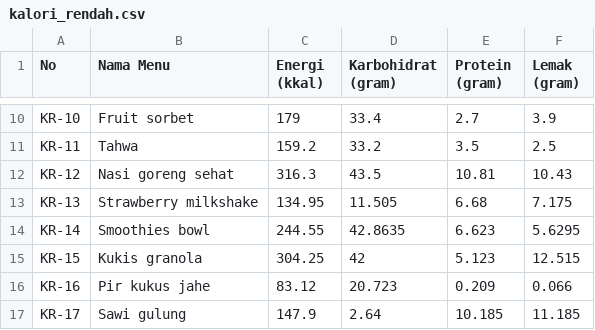
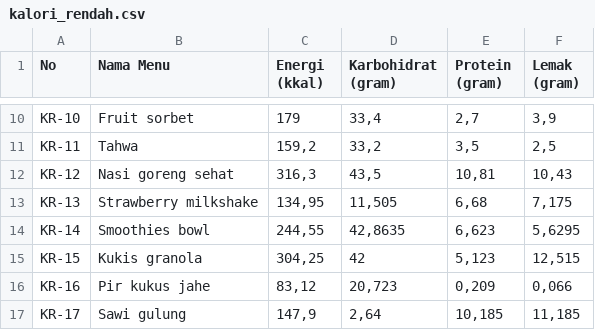
Before and after one commit to mayunngrh/optimize-menu-GA, a CSV file: kalori_rendah.csv, drawn as a sheet; only a part is shown, gaps mark what is left out; the diff covers the shown part only; the diff names each change by its address in the sheet, - before the commit and + after, or states it on an @@ line.

```diff
--- a/kalori_rendah.csv
+++ b/kalori_rendah.csv
-D10 (Karbohidrat (gram)): 33.4
+D10 (Karbohidrat (gram)): 33,4
-E10 (Protein (gram)): 2.7
+E10 (Protein (gram)): 2,7
-F10 (Lemak (gram)): 3.9
+F10 (Lemak (gram)): 3,9
-C11 (Energi (kkal)): 159.2
+C11 (Energi (kkal)): 159,2
-D11 (Karbohidrat (gram)): 33.2
+D11 (Karbohidrat (gram)): 33,2
-E11 (Protein (gram)): 3.5
+E11 (Protein (gram)): 3,5
-F11 (Lemak (gram)): 2.5
+F11 (Lemak (gram)): 2,5
-C12 (Energi (kkal)): 316.3
+C12 (Energi (kkal)): 316,3
-D12 (Karbohidrat (gram)): 43.5
+D12 (Karbohidrat (gram)): 43,5
-E12 (Protein (gram)): 10.81
+E12 (Protein (gram)): 10,81
-F12 (Lemak (gram)): 10.43
+F12 (Lemak (gram)): 10,43
-C13 (Energi (kkal)): 134.95
+C13 (Energi (kkal)): 134,95
-D13 (Karbohidrat (gram)): 11.505
+D13 (Karbohidrat (gram)): 11,505
-E13 (Protein (gram)): 6.68
+E13 (Protein (gram)): 6,68
-F13 (Lemak (gram)): 7.175
+F13 (Lemak (gram)): 7,175
-C14 (Energi (kkal)): 244.55
+C14 (Energi (kkal)): 244,55
-D14 (Karbohidrat (gram)): 42.8635
+D14 (Karbohidrat (gram)): 42,8635
-E14 (Protein (gram)): 6.623
+E14 (Protein (gram)): 6,623
-F14 (Lemak (gram)): 5.6295
+F14 (Lemak (gram)): 5,6295
-C15 (Energi (kkal)): 304.25
+C15 (Energi (kkal)): 304,25
-E15 (Protein (gram)): 5.123
+E15 (Protein (gram)): 5,123
-F15 (Lemak (gram)): 12.515
+F15 (Lemak (gram)): 12,515
-C16 (Energi (kkal)): 83.12
+C16 (Energi (kkal)): 83,12
-D16 (Karbohidrat (gram)): 20.723
+D16 (Karbohidrat (gram)): 20,723
-E16 (Protein (gram)): 0.209
+E16 (Protein (gram)): 0,209
-F16 (Lemak (gram)): 0.066
+F16 (Lemak (gram)): 0,066
-C17 (Energi (kkal)): 147.9
+C17 (Energi (kkal)): 147,9
-D17 (Karbohidrat (gram)): 2.64
+D17 (Karbohidrat (gram)): 2,64
-E17 (Protein (gram)): 10.185
+E17 (Protein (gram)): 10,185
-F17 (Lemak (gram)): 11.185
+F17 (Lemak (gram)): 11,185
```
Also changed, not shown: 68 edited cells elsewhere in this file.
